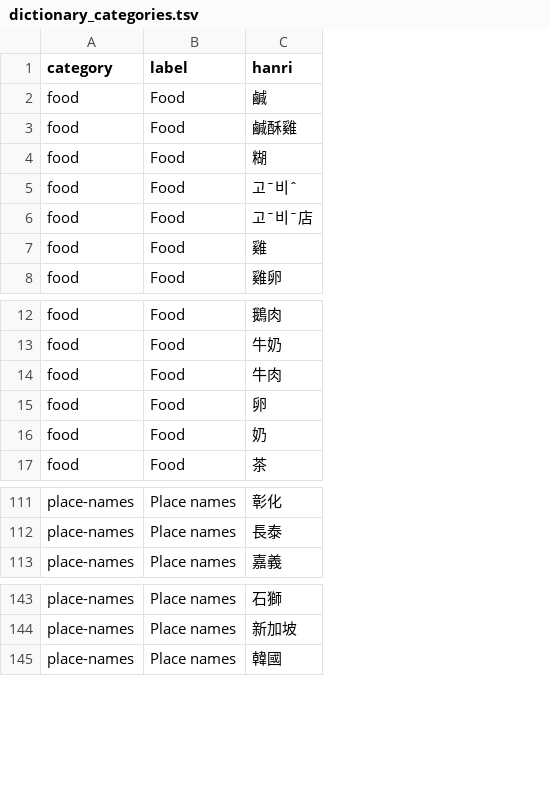
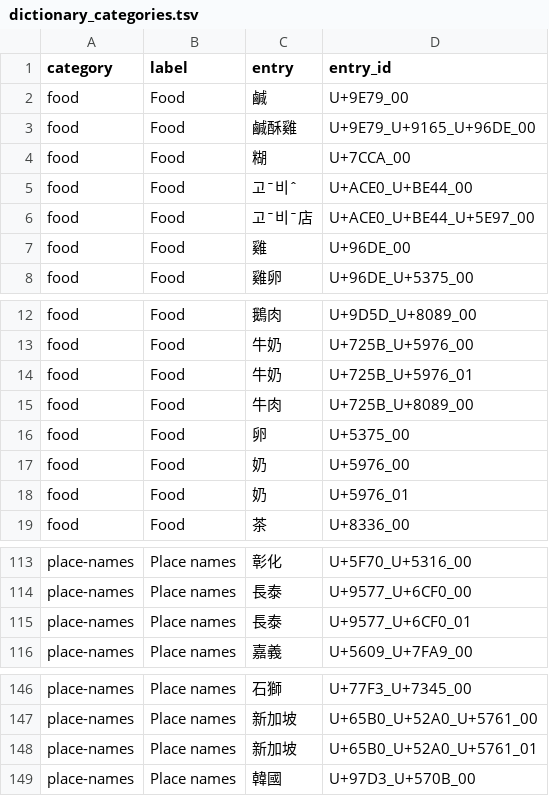
Before and after one commit to thehokkienlang/thehokkienlang.github.io, a TSV file: data/dictionary_categories.tsv, drawn as a sheet; only a part is shown, gaps mark what is left out; the diff names each change by its address in the sheet, - before the commit and + after, or states it on an @@ line.

```diff
--- a/data/dictionary_categories.tsv
+++ b/data/dictionary_categories.tsv
+column D (entry_id), rows 2-8: U+9E79_00 | U+9E79_U+9165_U+96DE_00 | U+7CCA_00 | U+ACE0_U+BE44_00 | U+ACE0_U+BE44_U+5E97_00 | U+96DE_00 | U+96DE_U+5375_00; rows 12-13: U+9D5D_U+8089_00 | U+725B_U+5976_00; rows 15-16: U+725B_U+8089_00 | U+5375_00; rows 18-19: U+5976_01 | U+8336_00; rows 113-114: U+5F70_U+5316_00 | U+9577_U+6CF0_00; row 116: U+5609_U+7FA9_00; rows 146-147: U+77F3_U+7345_00 | U+65B0_U+52A0_U+5761_00; row 149: U+97D3_U+570B_00
-C1: hanri
+C1: entry
+row 14: food | Food | 牛奶 | U+725B_U+5976_01
+row 17: food | Food | 奶 | U+5976_00
+row 115: place-names | Place names | 長泰 | U+9577_U+6CF0_01
+row 148: place-names | Place names | 新加坡 | U+65B0_U+52A0_U+5761_01
```
Also changed, not shown: 36 other files.
